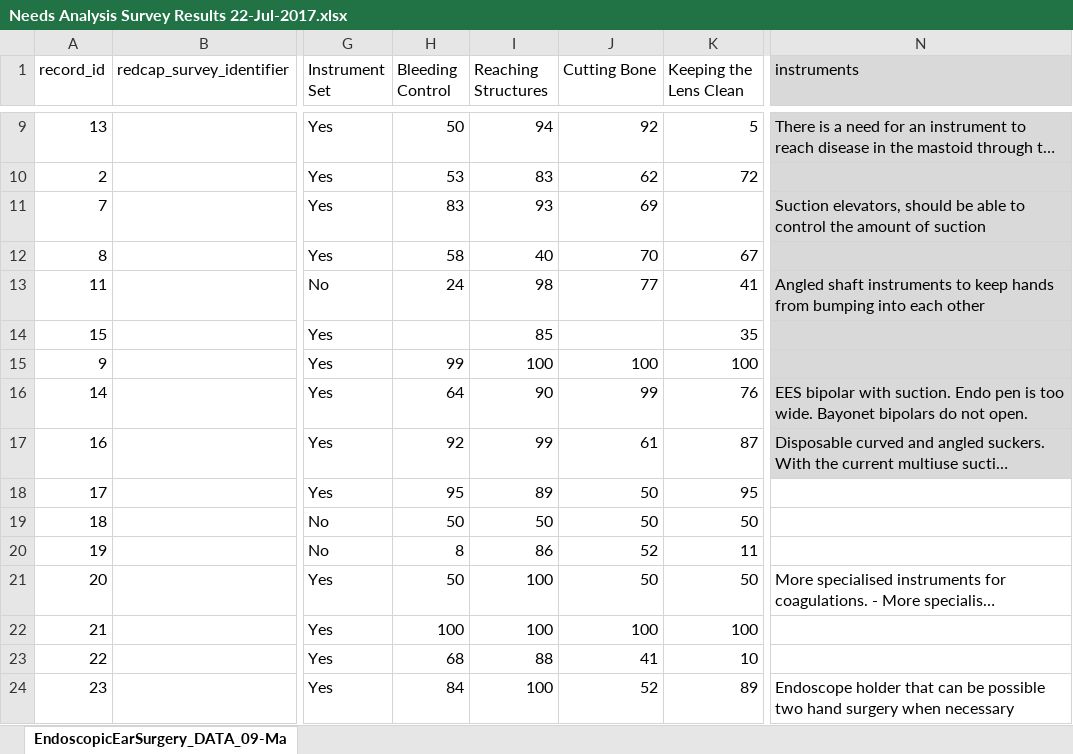
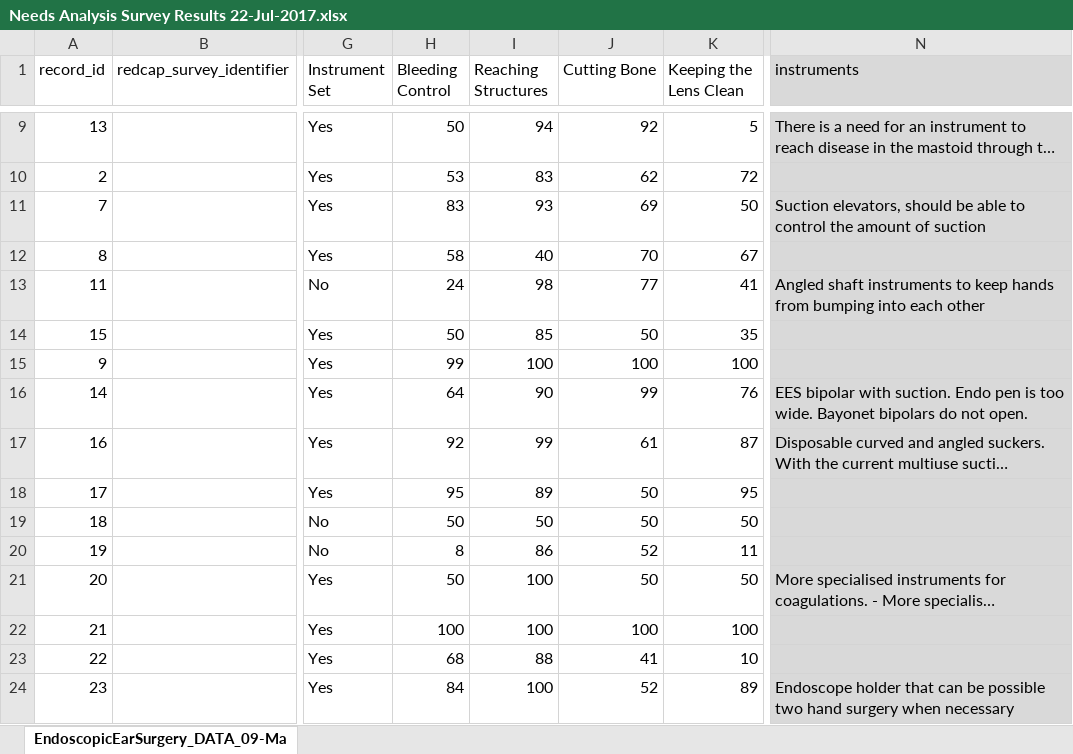
Before and after one commit to arushriswarup/Grad-School_OCT2017, an Excel workbook: Needs Analysis Survey/Needs Analysis Survey Results 22-Jul-2017.xlsx, sheet EndoscopicEarSurgery_DATA_09-Ma, drawn as a sheet; only a part is shown, gaps mark what is left out; long unchanged cells end in …; values as stored, in another font and other column widths than the file's, no borders; charts and pictures not drawn; the diff covers the shown part only; the diff names each change by its address in the sheet, - before the commit and + after, or states it on an @@ line.

```diff
--- a/Needs Analysis Survey/Needs Analysis Survey Results 22-Jul-2017.xlsx (sheet EndoscopicEarSurgery_DATA_09-Ma)
+++ b/Needs Analysis Survey/Needs Analysis Survey Results 22-Jul-2017.xlsx (sheet EndoscopicEarSurgery_DATA_09-Ma)
-K11 (Keeping the Lens Clean): (empty)
+K11 (Keeping the Lens Clean): 50
-H14 (Bleeding Control): (empty)
+H14 (Bleeding Control): 50
-J14 (Cutting Bone): (empty)
+J14 (Cutting Bone): 50
-N18:N24 fill: none
+N18:N24 fill: #D9D9D9
```
Also changed, not shown: 12 added rows, 2 removed rows, 34 edited cells and cell formats elsewhere in this sheet, charts or pictures, 3 other files.
